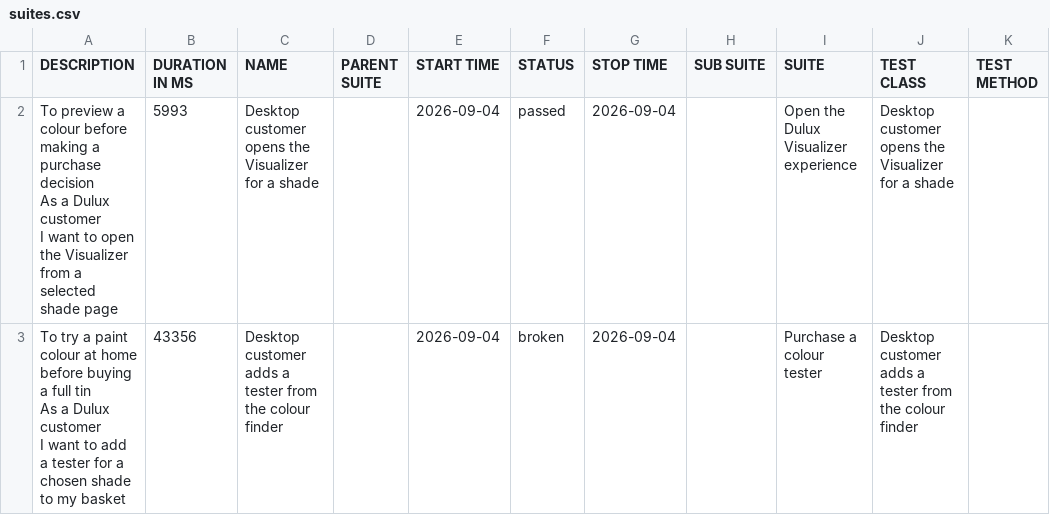
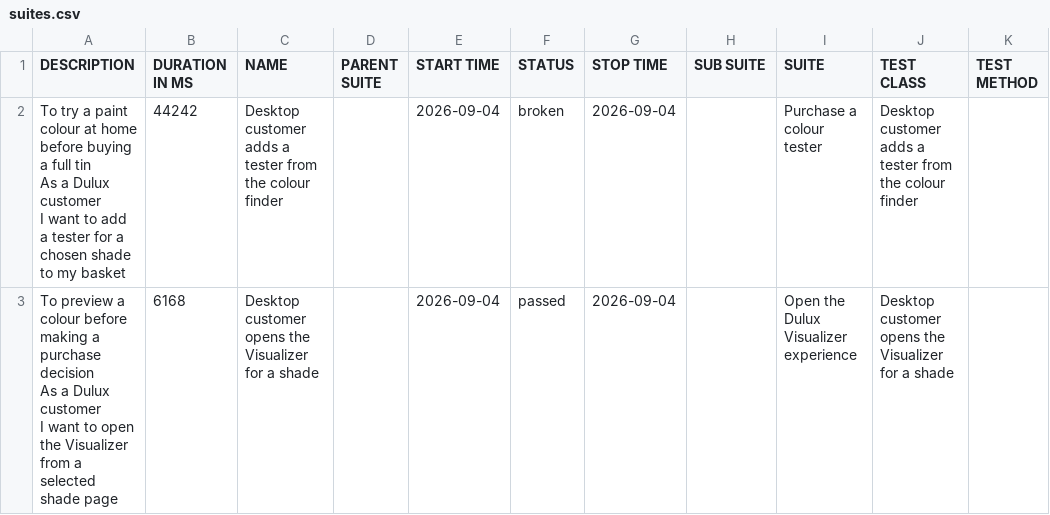
Before and after one commit to magdaU/playwright-e2e-test-dulux, a CSV file: data/suites.csv, drawn as a sheet.

```diff
--- a/data/suites.csv
+++ b/data/suites.csv
@@ -1,7 +1,7 @@
 "DESCRIPTION","DURATION IN MS","NAME","PARENT SUITE","START TIME","STATUS","STOP TIME","SUB SUITE","SUITE","TEST CLASS","TEST METHOD"
-"  To preview a colour before making a purchase decision
-  As a Dulux customer
-  I want to open the Visualizer from a selected shade page","5993","Desktop customer opens the Visualizer for a shade","","2026-09-04","passed","2026-09-04","","Open the Dulux Visualizer experience","Desktop customer opens the Visualizer for a shade",""
-"  To try a paint colour at home before buying a full tin
-  As a Dulux customer
-  I want to add a tester for a chosen shade to my basket","43356","Desktop customer adds a tester from the colour finder","","2026-09-04","broken","2026-09-04","","Purchase a colour tester","Desktop customer adds a tester from the colour finder",""
+"  To try a paint colour at home before buying a full tin
+  As a Dulux customer
+  I want to add a tester for a chosen shade to my basket","44242","Desktop customer adds a tester from the colour finder","","2026-09-04","broken","2026-09-04","","Purchase a colour tester","Desktop customer adds a tester from the colour finder",""
+"  To preview a colour before making a purchase decision
+  As a Dulux customer
+  I want to open the Visualizer from a selected shade page","6168","Desktop customer opens the Visualizer for a shade","","2026-09-04","passed","2026-09-04","","Open the Dulux Visualizer experience","Desktop customer opens the Visualizer for a shade",""
```
Also changed, not shown: 29 other files.
